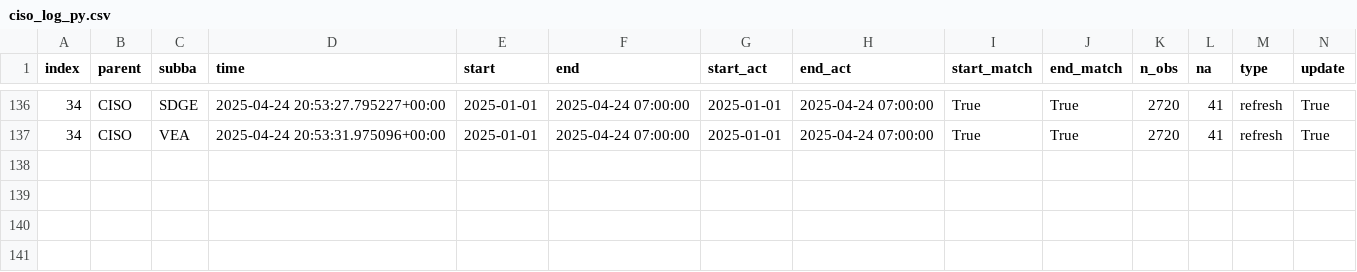
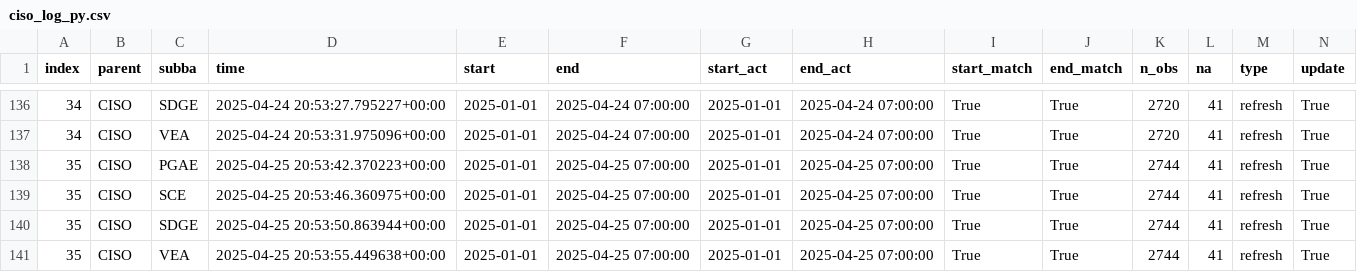
Before and after one commit to portolan75/data_pipeline_automation, a CSV file: metadata/ciso_log_py.csv, drawn as a sheet; only a part is shown, gaps mark what is left out; rows hold the shown columns only; the diff names each change by its address in the sheet, - before the commit and + after, or states it on an @@ line.

Commit message:
Auto update and refresh of data

```diff
--- a/metadata/ciso_log_py.csv
+++ b/metadata/ciso_log_py.csv
+row 138: 35 | CISO | PGAE | 2025-04-25 20:53:42.370223+00:00 | 2025-01-01 | 2025-04-25 07:00:00 | 2025-01-01 | 2025-04-25 07:00:00 | True | True | 2744 | 41 | refresh | True
+row 139: 35 | CISO | SCE | 2025-04-25 20:53:46.360975+00:00 | 2025-01-01 | 2025-04-25 07:00:00 | 2025-01-01 | 2025-04-25 07:00:00 | True | True | 2744 | 41 | refresh | True
+row 140: 35 | CISO | SDGE | 2025-04-25 20:53:50.863944+00:00 | 2025-01-01 | 2025-04-25 07:00:00 | 2025-01-01 | 2025-04-25 07:00:00 | True | True | 2744 | 41 | refresh | True
+row 141: 35 | CISO | VEA | 2025-04-25 20:53:55.449638+00:00 | 2025-01-01 | 2025-04-25 07:00:00 | 2025-01-01 | 2025-04-25 07:00:00 | True | True | 2744 | 41 | refresh | True
```
Also changed, not shown: 5 other files.
